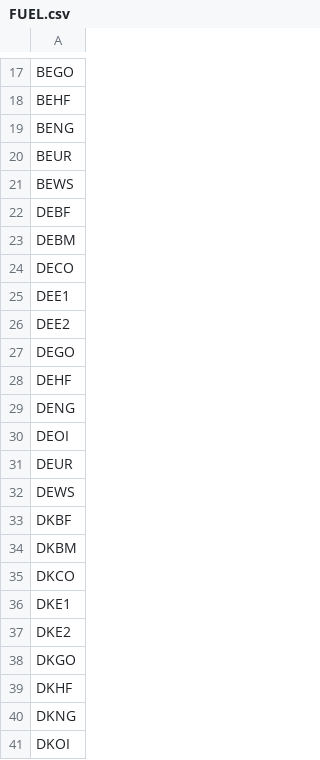
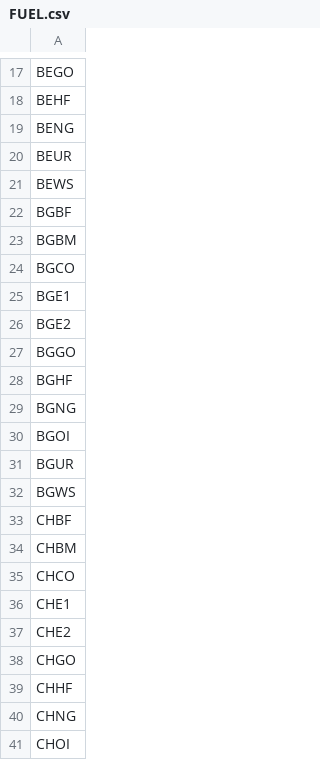
Before and after one commit to NamiraNugroho/OSeMBE_ECEMF, a CSV file: input_data/NamiraN_MSc_REF/data/FUEL.csv, drawn as a sheet; only a part is shown, gaps mark what is left out; the shorter side is filled out with more unchanged rows; the diff covers the shown part only.

```diff
--- a/input_data/NamiraN_MSc_REF/data/FUEL.csv
+++ b/input_data/NamiraN_MSc_REF/data/FUEL.csv
@@ -21 +21,21 @@ BEUR
 BEWS
+BGBF
+BGBM
+BGCO
+BGE1
+BGE2
+BGGO
+BGHF
+BGNG
+BGOI
+BGUR
+BGWS
+CHBF
+CHBM
+CHCO
+CHE1
+CHE2
+CHGO
+CHHF
+CHNG
+CHOI
```
Also changed, not shown: 135 added rows elsewhere in this file, input_data/NamiraN_MSc_REF/data/EMISSION.csv, 4 other files.
